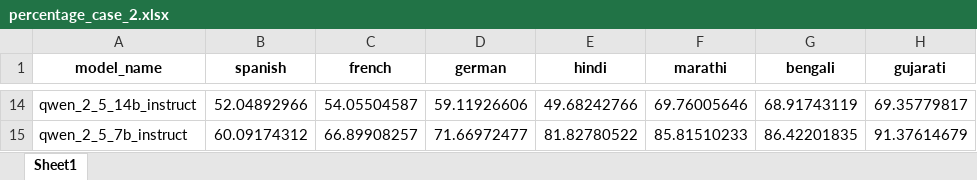
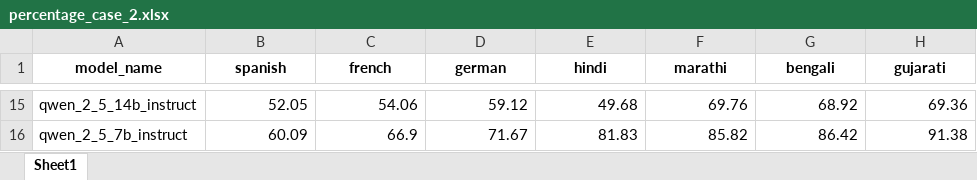
Before and after one commit to amitbcp/multilingual_profanity, an Excel workbook: src/metrics/percentage_case_2.xlsx, sheet Sheet1, drawn as a sheet; only a part is shown, gaps mark what is left out; values as stored, in another font and other column widths than the file's, no borders; addresses are those after the commit; the diff covers the shown part only; the diff names each change by its address in the sheet, - before the commit and + after, or states it on an @@ line.

Commit message:
added details as json data made metrics updation robust to existing files

```diff
--- a/src/metrics/percentage_case_2.xlsx (sheet Sheet1)
+++ b/src/metrics/percentage_case_2.xlsx (sheet Sheet1)
-B15 (spanish): 52.04892966
+B15 (spanish): 52.05
-C15 (french): 54.05504587
+C15 (french): 54.06
-D15 (german): 59.11926606
+D15 (german): 59.12
-E15 (hindi): 49.68242766
+E15 (hindi): 49.68
-F15 (marathi): 69.76005646
+F15 (marathi): 69.76
-G15 (bengali): 68.91743119
+G15 (bengali): 68.92
-H15 (gujarati): 69.35779817
+H15 (gujarati): 69.36
-B16 (spanish): 60.09174312
+B16 (spanish): 60.09
-C16 (french): 66.89908257
+C16 (french): 66.9
-D16 (german): 71.66972477
+D16 (german): 71.67
-E16 (hindi): 81.82780522
+E16 (hindi): 81.83
-F16 (marathi): 85.81510233
+F16 (marathi): 85.82
-G16 (bengali): 86.42201835
+G16 (bengali): 86.42
-H16 (gujarati): 91.37614679
+H16 (gujarati): 91.38
```
Also changed, not shown: 1 added row and 84 edited cells elsewhere in this sheet, src/metrics/case_1.xlsx, src/metrics/case_2.xlsx, 8 other files.
